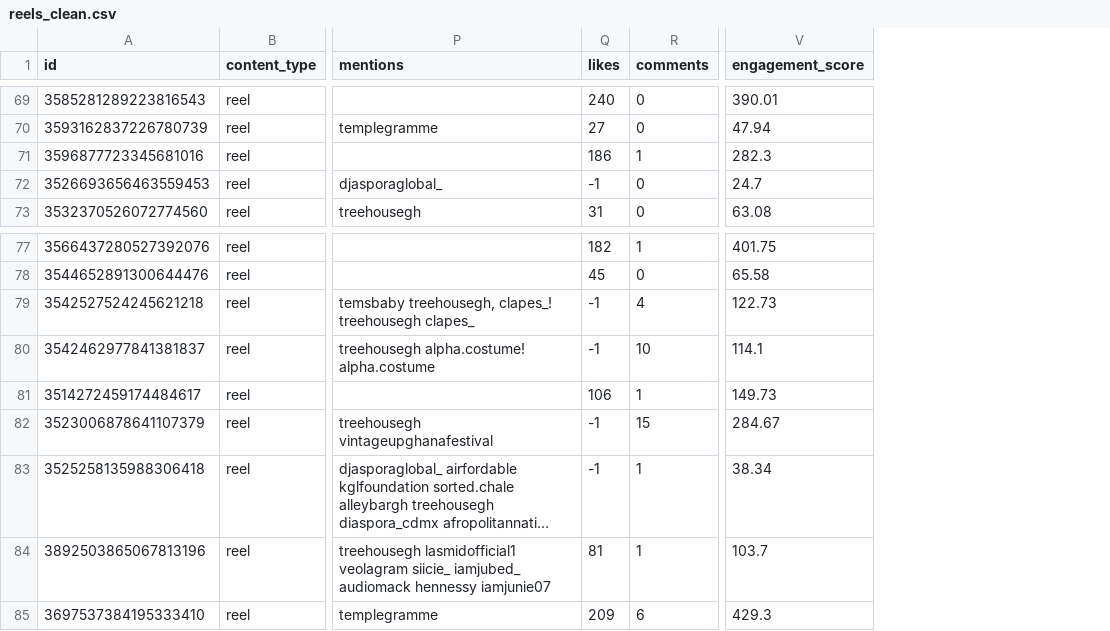
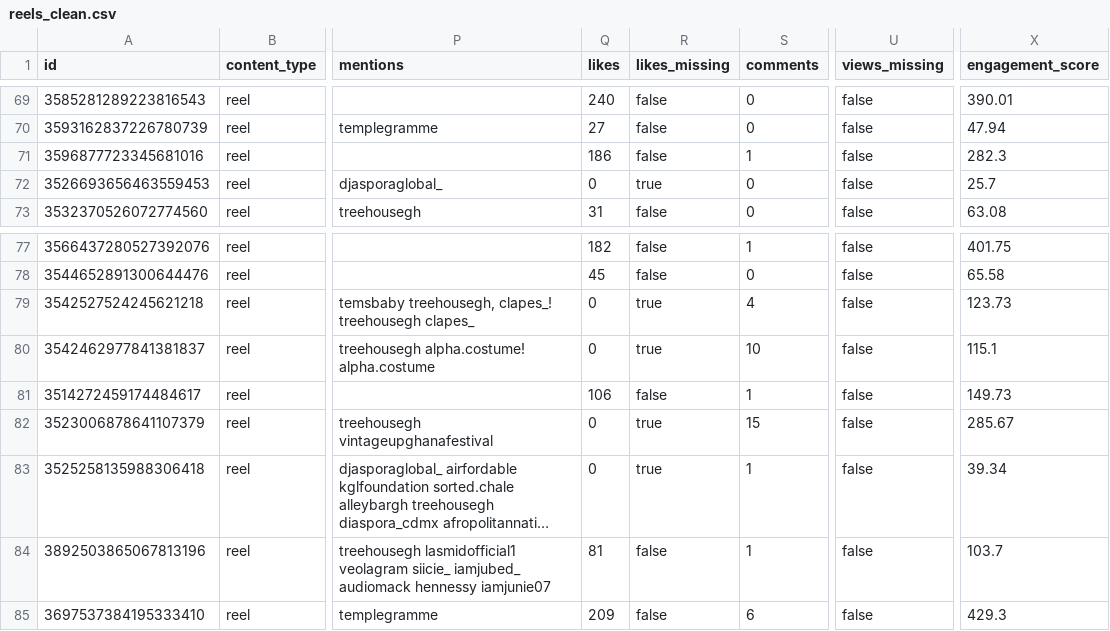
Before and after one commit to bernardashiley/treehouse-ghana-ig-insights, a CSV file: data/processed/reels_clean.csv, drawn as a sheet; only a part is shown, gaps mark what is left out; long unchanged cells end in …; addresses are those after the commit; the diff covers the shown part only; the diff names each change by its address in the sheet, - before the commit and + after, or states it on an @@ line.

```diff
--- a/data/processed/reels_clean.csv
+++ b/data/processed/reels_clean.csv
+column R (likes_missing), rows 69-73: false | false | false | true | false; rows 77-85: false | false | true | true | false | true | true | false | false
+column U (views_missing), rows 69-73: all false; rows 77-85: all false
-Q72 (likes): -1
+Q72 (likes): 0
-X72 (engagement_score): 24.7
+X72 (engagement_score): 25.7
-Q79:Q80 (likes): -1
+Q79:Q80 (likes): 0
-X79 (engagement_score): 122.73
+X79 (engagement_score): 123.73
-X80 (engagement_score): 114.1
+X80 (engagement_score): 115.1
-Q82:Q83 (likes): -1
+Q82:Q83 (likes): 0
-X82 (engagement_score): 284.67
+X82 (engagement_score): 285.67
-X83 (engagement_score): 38.34
+X83 (engagement_score): 39.34
```
Also changed, not shown: 12 edited cells elsewhere in this file, data/processed/adv_hypothesis_tests.csv, data/processed/adv_mc_pillar_mix.csv, 43 other files.
